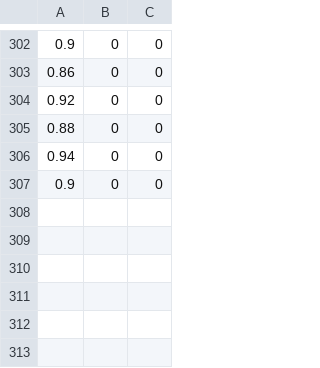
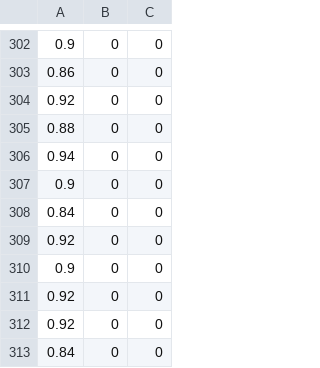
Before and after one commit to cedric-audy/ML_colorID, a CSV file: data/accuracy.csv, drawn as a sheet; only a part is shown, gaps mark what is left out.

```diff
--- a/data/accuracy.csv
+++ b/data/accuracy.csv
@@ -307 +307,7 @@
 0.9,0,0
+0.84,0,0
+0.92,0,0
+0.9,0,0
+0.92,0,0
+0.92,0,0
+0.84,0,0
```
Also changed, not shown: 26 other files.
